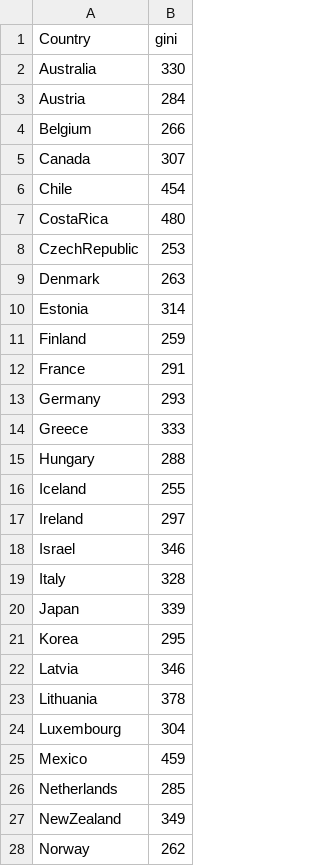
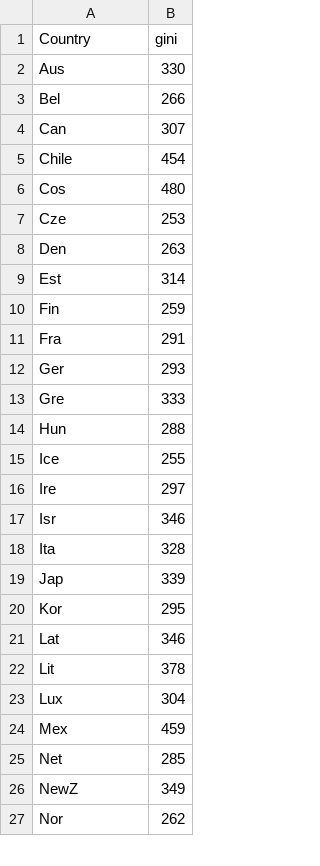
Before and after one commit to RWNoel09/First, a CSV file: data.csv, drawn as a sheet; only a part is shown; the diff covers the shown part only.

Commit message:
Update data.csv

```diff
--- a/data.csv
+++ b/data.csv
@@ -1,28 +1,27 @@
 Country,gini
-Australia,330
-Austria,284
-Belgium,266
-Canada,307
+Aus,330
+Bel,266
+Can,307
 Chile,454
-CostaRica,480
-CzechRepublic,253
-Denmark,263
-Estonia,314
-Finland,259
-France,291
-Germany,293
-Greece,333
-Hungary,288
-Iceland,255
-Ireland,297
-Israel,346
-Italy,328
-Japan,339
-Korea,295
-Latvia,346
-Lithuania,378
-Luxembourg,304
-Mexico,459
-Netherlands,285
-NewZealand,349
-Norway,262
+Cos,480
+Cze,253
+Den,263
+Est,314
+Fin,259
+Fra,291
+Ger,293
+Gre,333
+Hun,288
+Ice,255
+Ire,297
+Isr,346
+Ita,328
+Jap,339
+Kor,295
+Lat,346
+Lit,378
+Lux,304
+Mex,459
+Net,285
+NewZ,349
+Nor,262
```
Also changed, not shown: 1 removed row and 8 edited cells elsewhere in this file.
